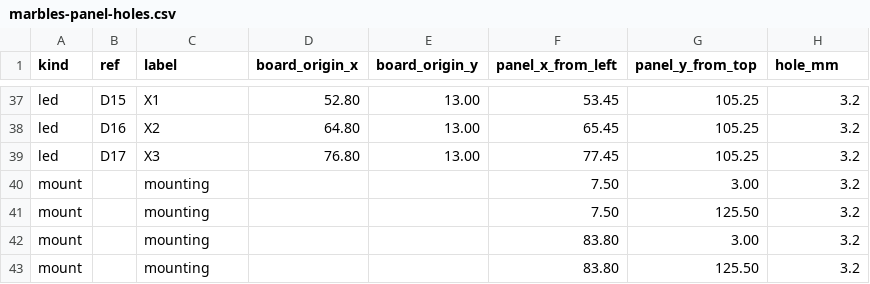
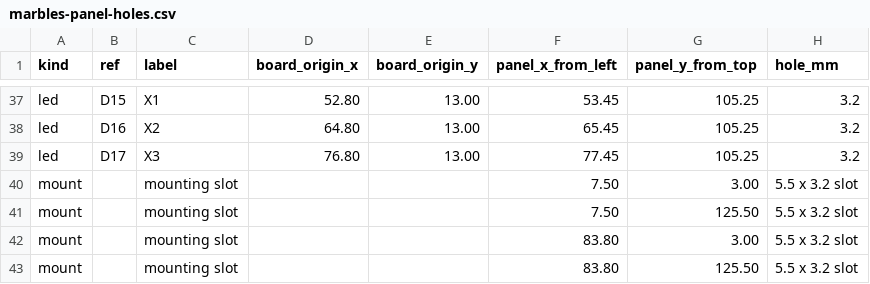
Before and after one commit to driesenj/synth, a CSV file: marbles/hardware/panel/marbles-panel-holes.csv, drawn as a sheet; only a part is shown, gaps mark what is left out.

```diff
--- a/marbles/hardware/panel/marbles-panel-holes.csv
+++ b/marbles/hardware/panel/marbles-panel-holes.csv
@@ -39,5 +39,5 @@ led,D16,X2,64.80,13.00,65.45,105.25,3.2
 led,D17,X3,76.80,13.00,77.45,105.25,3.2
-mount,,mounting,,,7.50,3.00,3.2
-mount,,mounting,,,7.50,125.50,3.2
-mount,,mounting,,,83.80,3.00,3.2
-mount,,mounting,,,83.80,125.50,3.2
+mount,,mounting slot,,,7.50,3.00,5.5 x 3.2 slot
+mount,,mounting slot,,,7.50,125.50,5.5 x 3.2 slot
+mount,,mounting slot,,,83.80,3.00,5.5 x 3.2 slot
+mount,,mounting slot,,,83.80,125.50,5.5 x 3.2 slot
```
Also changed, not shown: 4 other files.
